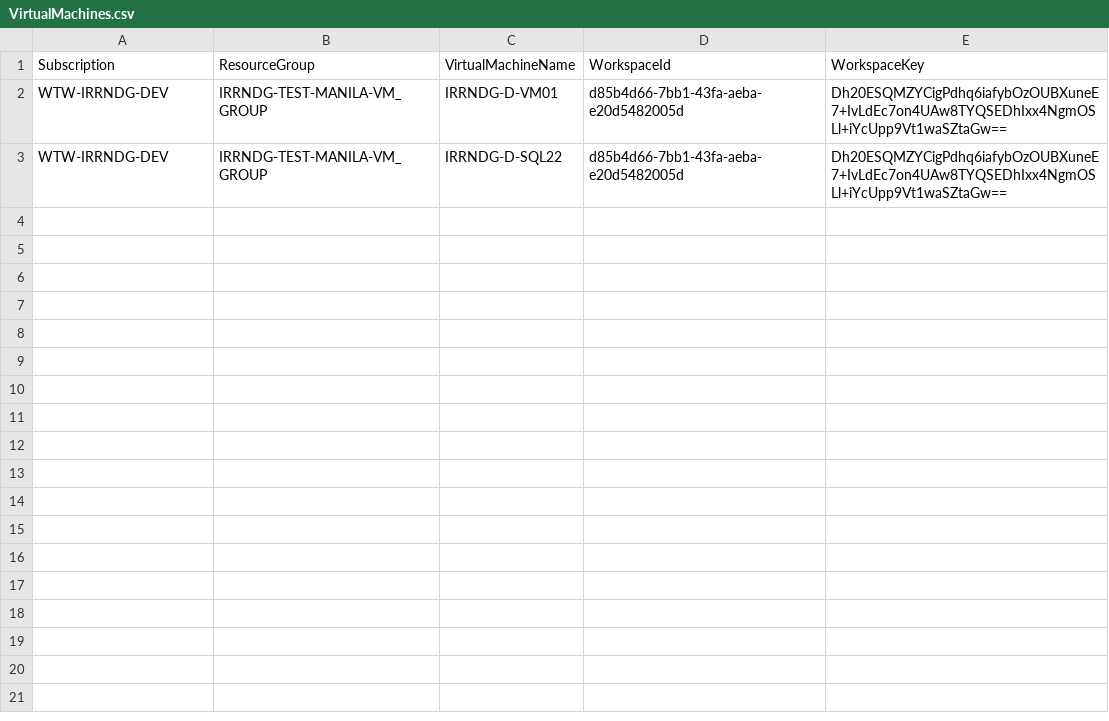
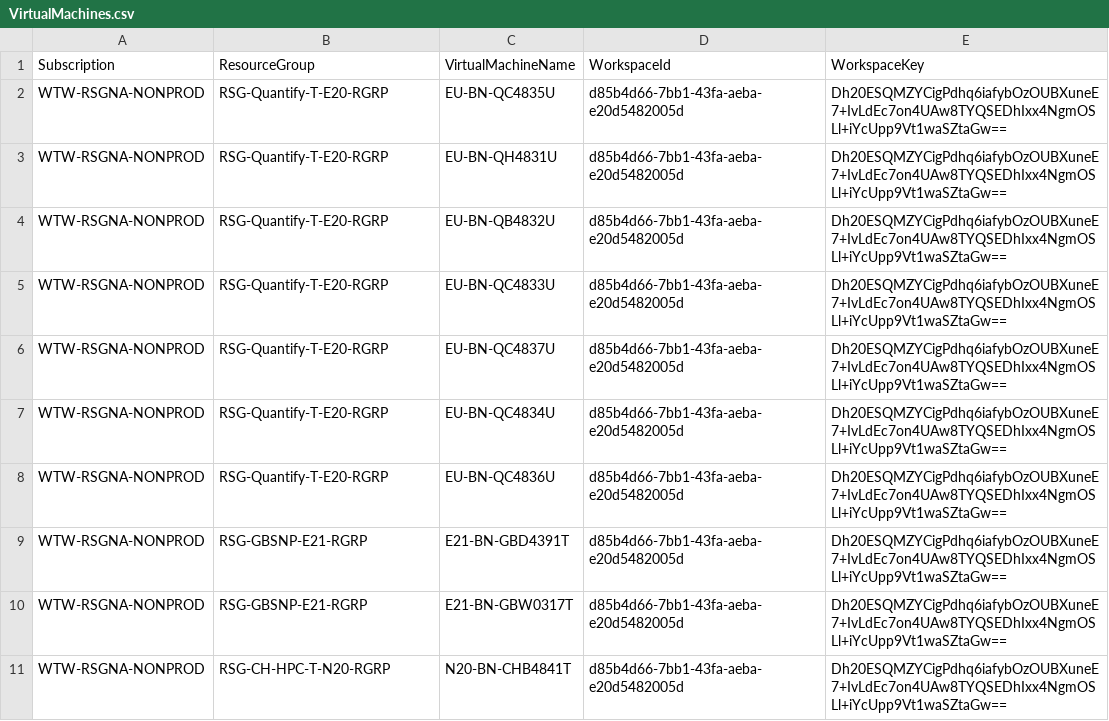
Before and after one commit to cartmander/server-monitoring-automation-v2, a CSV file: csv/VirtualMachines.csv, drawn as a sheet.

Commit message:
New CSV for debug

```diff
--- a/csv/VirtualMachines.csv
+++ b/csv/VirtualMachines.csv
@@ -1,3 +1,11 @@
 Subscription,ResourceGroup,VirtualMachineName,WorkspaceId,WorkspaceKey
-WTW-IRRNDG-DEV,IRRNDG-TEST-MANILA-VM_GROUP,IRRNDG-D-VM01,d85b4d66-7bb1-43fa-aeba-e20d5482005d,Dh20ESQMZYCigPdhq6iafybOzOUBXuneE7+IvLdEc7on4UAw8TYQSEDhIxx4NgmOSLl+iYcUpp9Vt1waSZtaGw==
-WTW-IRRNDG-DEV,IRRNDG-TEST-MANILA-VM_GROUP,IRRNDG-D-SQL22,d85b4d66-7bb1-43fa-aeba-e20d5482005d,Dh20ESQMZYCigPdhq6iafybOzOUBXuneE7+IvLdEc7on4UAw8TYQSEDhIxx4NgmOSLl+iYcUpp9Vt1waSZtaGw==
+WTW-RSGNA-NONPROD,RSG-Quantify-T-E20-RGRP,EU-BN-QC4835U,d85b4d66-7bb1-43fa-aeba-e20d5482005d,Dh20ESQMZYCigPdhq6iafybOzOUBXuneE7+IvLdEc7on4UAw8TYQSEDhIxx4NgmOSLl+iYcUpp9Vt1waSZtaGw==
+WTW-RSGNA-NONPROD,RSG-Quantify-T-E20-RGRP,EU-BN-QH4831U,d85b4d66-7bb1-43fa-aeba-e20d5482005d,Dh20ESQMZYCigPdhq6iafybOzOUBXuneE7+IvLdEc7on4UAw8TYQSEDhIxx4NgmOSLl+iYcUpp9Vt1waSZtaGw==
+WTW-RSGNA-NONPROD,RSG-Quantify-T-E20-RGRP,EU-BN-QB4832U,d85b4d66-7bb1-43fa-aeba-e20d5482005d,Dh20ESQMZYCigPdhq6iafybOzOUBXuneE7+IvLdEc7on4UAw8TYQSEDhIxx4NgmOSLl+iYcUpp9Vt1waSZtaGw==
+WTW-RSGNA-NONPROD,RSG-Quantify-T-E20-RGRP,EU-BN-QC4833U,d85b4d66-7bb1-43fa-aeba-e20d5482005d,Dh20ESQMZYCigPdhq6iafybOzOUBXuneE7+IvLdEc7on4UAw8TYQSEDhIxx4NgmOSLl+iYcUpp9Vt1waSZtaGw==
+WTW-RSGNA-NONPROD,RSG-Quantify-T-E20-RGRP,EU-BN-QC4837U,d85b4d66-7bb1-43fa-aeba-e20d5482005d,Dh20ESQMZYCigPdhq6iafybOzOUBXuneE7+IvLdEc7on4UAw8TYQSEDhIxx4NgmOSLl+iYcUpp9Vt1waSZtaGw==
+WTW-RSGNA-NONPROD,RSG-Quantify-T-E20-RGRP,EU-BN-QC4834U,d85b4d66-7bb1-43fa-aeba-e20d5482005d,Dh20ESQMZYCigPdhq6iafybOzOUBXuneE7+IvLdEc7on4UAw8TYQSEDhIxx4NgmOSLl+iYcUpp9Vt1waSZtaGw==
+WTW-RSGNA-NONPROD,RSG-Quantify-T-E20-RGRP,EU-BN-QC4836U,d85b4d66-7bb1-43fa-aeba-e20d5482005d,Dh20ESQMZYCigPdhq6iafybOzOUBXuneE7+IvLdEc7on4UAw8TYQSEDhIxx4NgmOSLl+iYcUpp9Vt1waSZtaGw==
+WTW-RSGNA-NONPROD,RSG-GBSNP-E21-RGRP,E21-BN-GBD4391T,d85b4d66-7bb1-43fa-aeba-e20d5482005d,Dh20ESQMZYCigPdhq6iafybOzOUBXuneE7+IvLdEc7on4UAw8TYQSEDhIxx4NgmOSLl+iYcUpp9Vt1waSZtaGw==
+WTW-RSGNA-NONPROD,RSG-GBSNP-E21-RGRP,E21-BN-GBW0317T,d85b4d66-7bb1-43fa-aeba-e20d5482005d,Dh20ESQMZYCigPdhq6iafybOzOUBXuneE7+IvLdEc7on4UAw8TYQSEDhIxx4NgmOSLl+iYcUpp9Vt1waSZtaGw==
+WTW-RSGNA-NONPROD,RSG-CH-HPC-T-N20-RGRP,N20-BN-CHB4841T,d85b4d66-7bb1-43fa-aeba-e20d5482005d,Dh20ESQMZYCigPdhq6iafybOzOUBXuneE7+IvLdEc7on4UAw8TYQSEDhIxx4NgmOSLl+iYcUpp9Vt1waSZtaGw==
```
